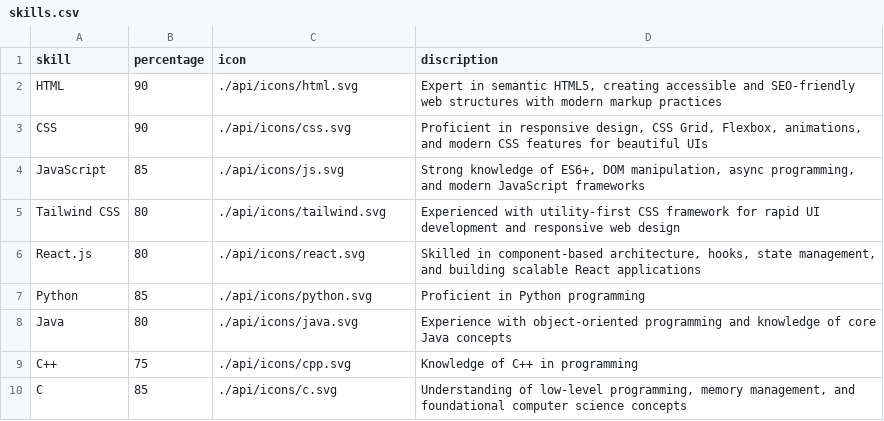
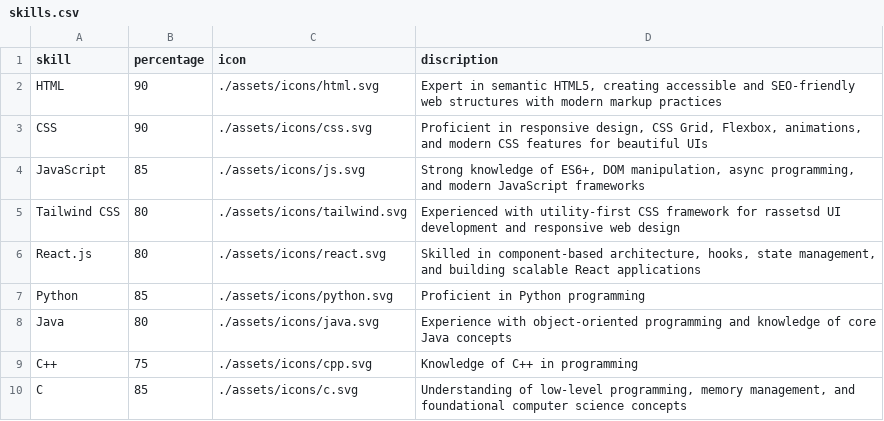
Before and after one commit to sohan-29/my-portfolio, a CSV file: api/skills.csv, drawn as a sheet.

Commit message:
modified icons locations

```diff
--- a/api/skills.csv
+++ b/api/skills.csv
@@ -1,10 +1,10 @@
 skill,percentage,icon,discription
-HTML,90,./api/icons/html.svg,"Expert in semantic HTML5, creating accessible and SEO-friendly web structures with modern markup practices"
-CSS,90,./api/icons/css.svg,"Proficient in responsive design, CSS Grid, Flexbox, animations, and modern CSS features for beautiful UIs"
-JavaScript,85,./api/icons/js.svg,"Strong knowledge of ES6+, DOM manipulation, async programming, and modern JavaScript frameworks"
-Tailwind CSS,80,./api/icons/tailwind.svg,"Experienced with utility-first CSS framework for rapid UI development and responsive web design"
-React.js,80,./api/icons/react.svg,"Skilled in component-based architecture, hooks, state management, and building scalable React applications"
-Python,85,./api/icons/python.svg,"Proficient in Python programming"
-Java,80,./api/icons/java.svg,"Experience with object-oriented programming and knowledge of core Java concepts"
-C++,75,./api/icons/cpp.svg,"Knowledge of C++ in programming"
-C,85,./api/icons/c.svg,"Understanding of low-level programming, memory management, and foundational computer science concepts"
+HTML,90,./assets/icons/html.svg,"Expert in semantic HTML5, creating accessible and SEO-friendly web structures with modern markup practices"
+CSS,90,./assets/icons/css.svg,"Proficient in responsive design, CSS Grid, Flexbox, animations, and modern CSS features for beautiful UIs"
+JavaScript,85,./assets/icons/js.svg,"Strong knowledge of ES6+, DOM manipulation, async programming, and modern JavaScript frameworks"
+Tailwind CSS,80,./assets/icons/tailwind.svg,"Experienced with utility-first CSS framework for rassetsd UI development and responsive web design"
+React.js,80,./assets/icons/react.svg,"Skilled in component-based architecture, hooks, state management, and building scalable React applications"
+Python,85,./assets/icons/python.svg,"Proficient in Python programming"
+Java,80,./assets/icons/java.svg,"Experience with object-oriented programming and knowledge of core Java concepts"
+C++,75,./assets/icons/cpp.svg,"Knowledge of C++ in programming"
+C,85,./assets/icons/c.svg,"Understanding of low-level programming, memory management, and foundational computer science concepts"
```
Also changed, not shown: 10 other files.
